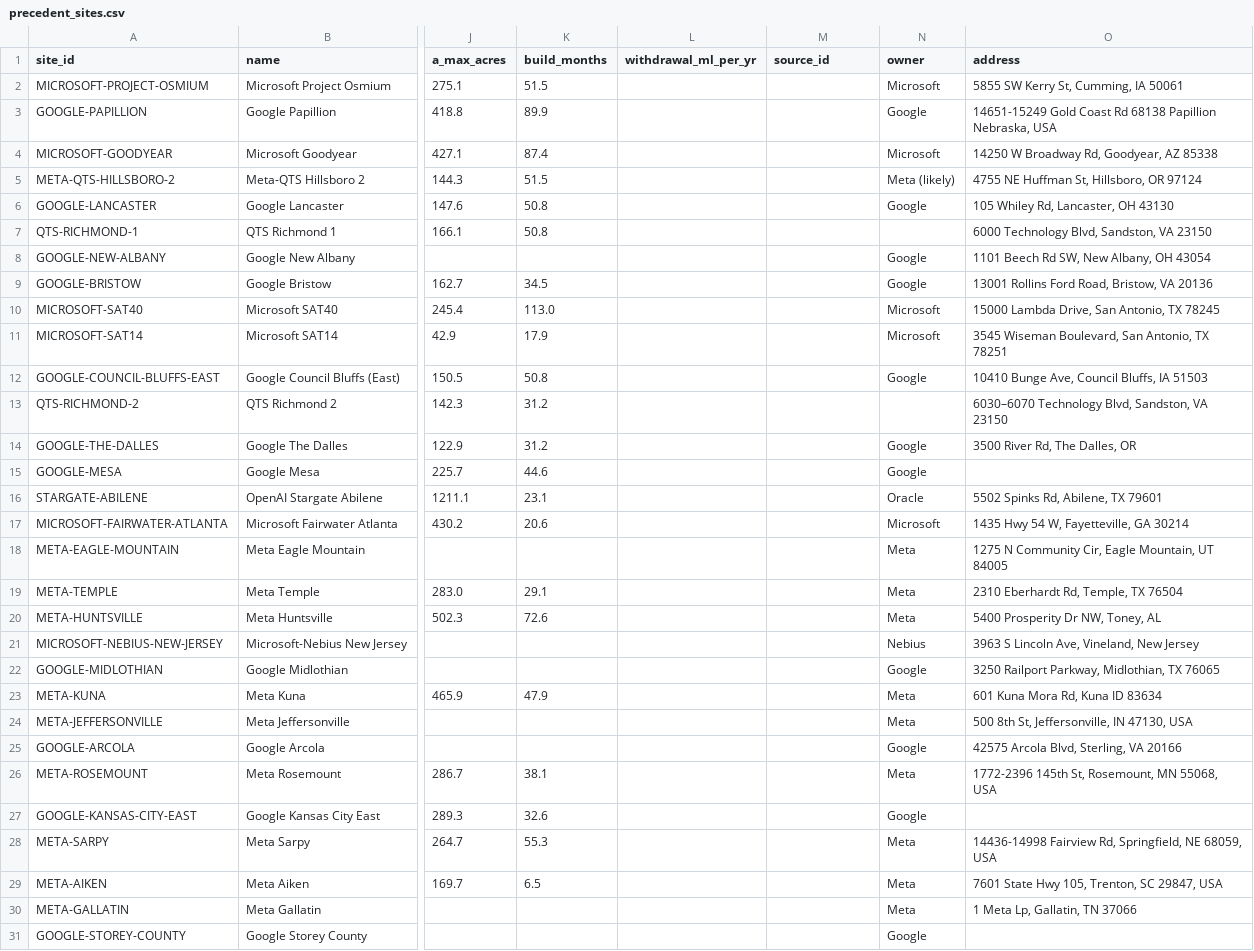
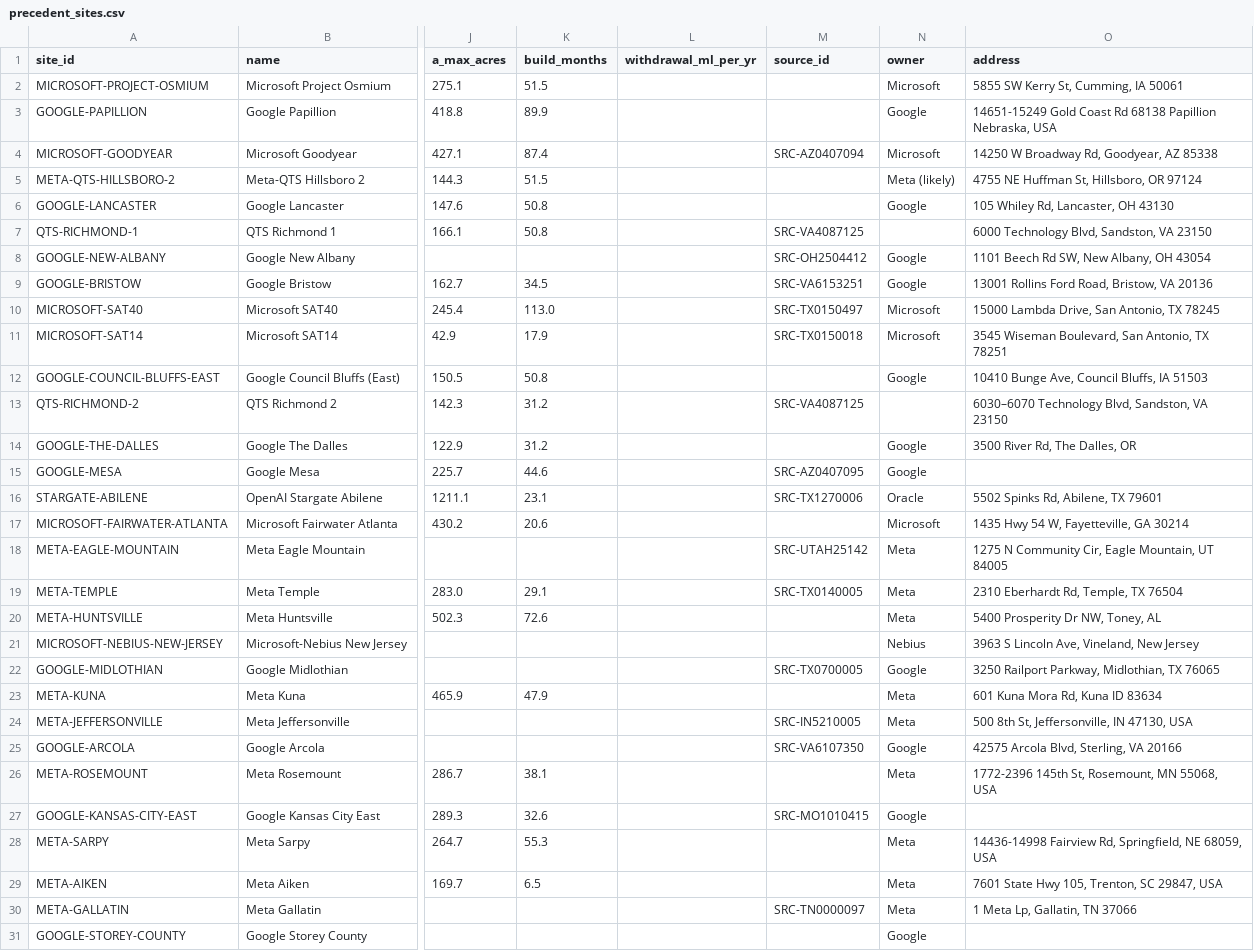
Before and after one commit to acho5750/NASA_Deserto, a CSV file: data/precedent_sites.csv, drawn as a sheet; only a part is shown, gaps mark what is left out; the diff names each change by its address in the sheet, - before the commit and + after, or states it on an @@ line.

```diff
--- a/data/precedent_sites.csv
+++ b/data/precedent_sites.csv
-M4 (source_id): (empty)
+M4 (source_id): SRC-AZ0407094
-M7 (source_id): (empty)
+M7 (source_id): SRC-VA4087125
-M8 (source_id): (empty)
+M8 (source_id): SRC-OH2504412
-M9 (source_id): (empty)
+M9 (source_id): SRC-VA6153251
-M10 (source_id): (empty)
+M10 (source_id): SRC-TX0150497
-M11 (source_id): (empty)
+M11 (source_id): SRC-TX0150018
-M13 (source_id): (empty)
+M13 (source_id): SRC-VA4087125
-M15 (source_id): (empty)
+M15 (source_id): SRC-AZ0407095
-M16 (source_id): (empty)
+M16 (source_id): SRC-TX1270006
-M18 (source_id): (empty)
+M18 (source_id): SRC-UTAH25142
-M19 (source_id): (empty)
+M19 (source_id): SRC-TX0140005
-M22 (source_id): (empty)
+M22 (source_id): SRC-TX0700005
-M24 (source_id): (empty)
+M24 (source_id): SRC-IN5210005
-M25 (source_id): (empty)
+M25 (source_id): SRC-VA6107350
-M27 (source_id): (empty)
+M27 (source_id): SRC-MO1010415
-M30 (source_id): (empty)
+M30 (source_id): SRC-TN0000097
```
Also changed, not shown: data/announced_sites.csv, data/water/source_assignments.csv, 19 other files.
